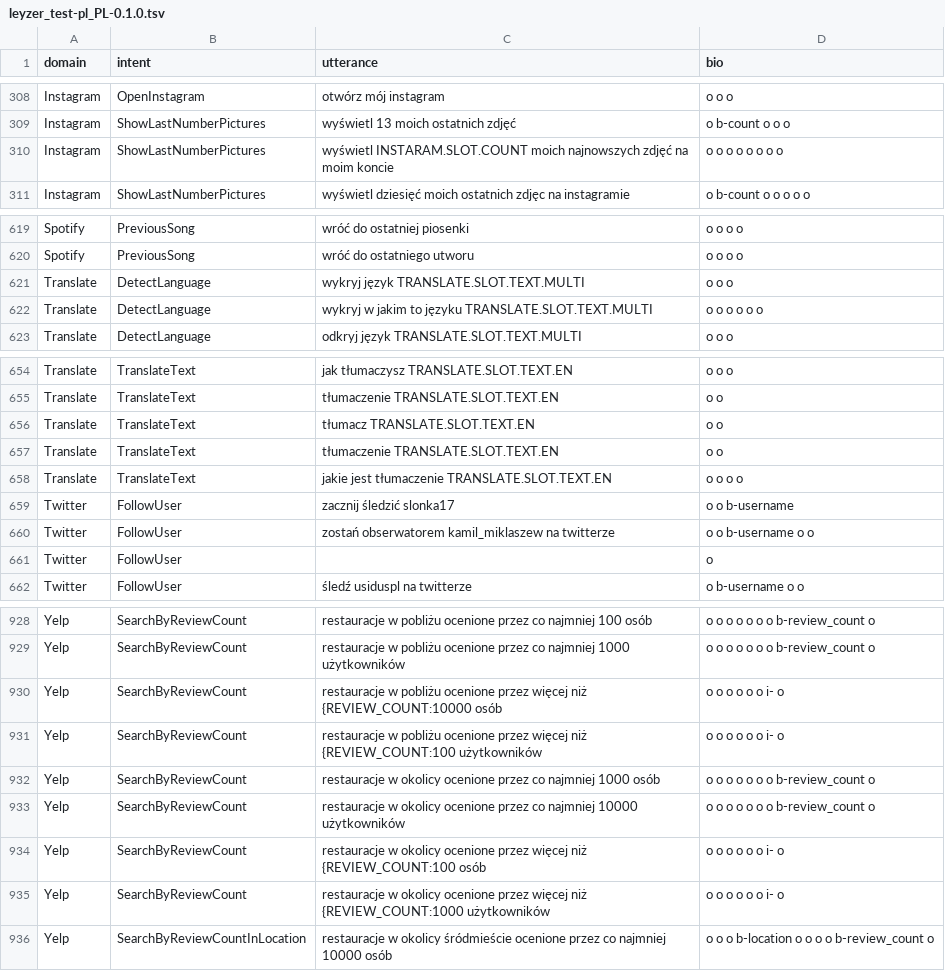
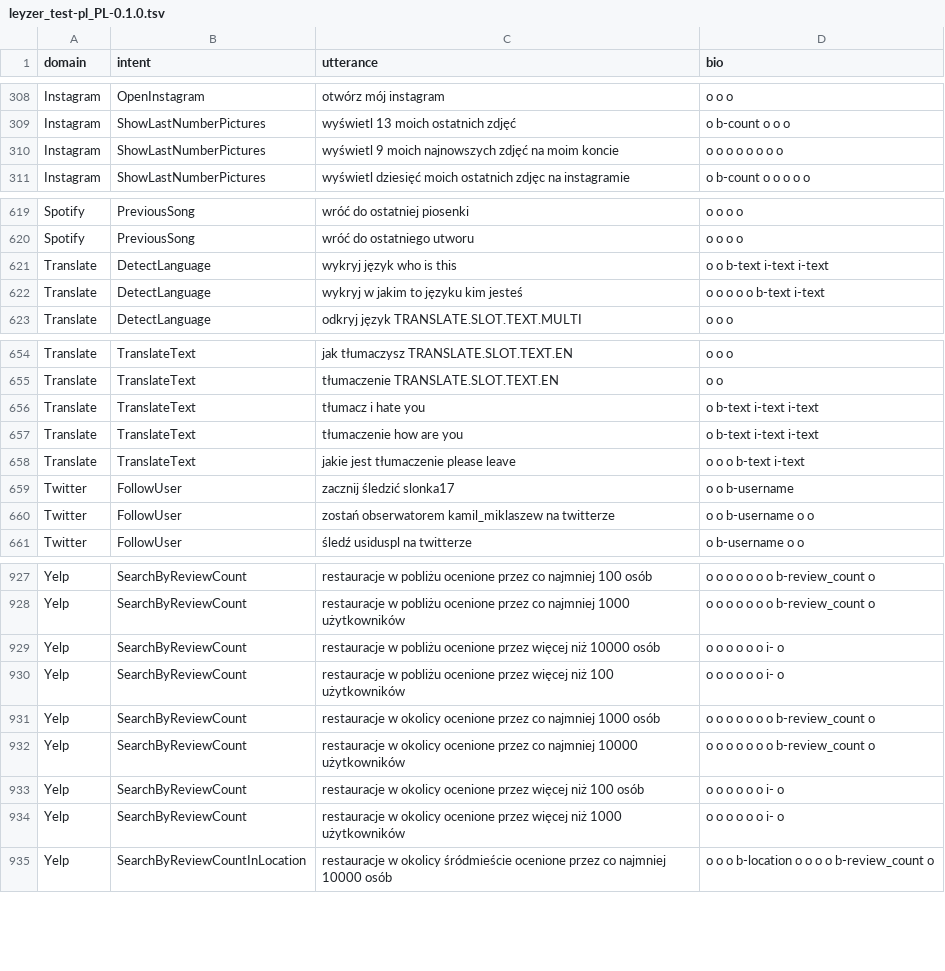
Before and after one commit to cartesinus/leyzer, a TSV file: corpora/leyzer_test-pl_PL-0.1.0.tsv, drawn as a sheet; only a part is shown, gaps mark what is left out; the diff covers the shown part only.

```diff
--- a/corpora/leyzer_test-pl_PL-0.1.0.tsv
+++ b/corpora/leyzer_test-pl_PL-0.1.0.tsv
@@ -309,3 +309,3 @@ Instagram	OpenInstagram	otwórz mój instagram	o o o
 Instagram	ShowLastNumberPictures	wyświetl 13 moich ostatnich zdjęć	o b-count o o o
-Instagram	ShowLastNumberPictures	wyświetl INSTARAM.SLOT.COUNT moich najnowszych zdjęć na moim koncie	o o o o o o o o
+Instagram	ShowLastNumberPictures	wyświetl 9 moich najnowszych zdjęć na moim koncie	o o o o o o o o
 Instagram	ShowLastNumberPictures	wyświetl dziesięć moich ostatnich zdjęc na instagramie	o b-count o o o o o
@@ -620,4 +620,4 @@ Spotify	PreviousSong	wróć do ostatniej piosenki	o o o o
 Spotify	PreviousSong	wróć do ostatniego utworu	o o o o
-Translate	DetectLanguage	wykryj język TRANSLATE.SLOT.TEXT.MULTI	o o o
-Translate	DetectLanguage	wykryj w jakim to języku TRANSLATE.SLOT.TEXT.MULTI	o o o o o o
+Translate	DetectLanguage	wykryj język who is this	o o b-text i-text i-text
+Translate	DetectLanguage	wykryj w jakim to języku kim jesteś	o o o o o b-text i-text
 Translate	DetectLanguage	odkryj język TRANSLATE.SLOT.TEXT.MULTI	o o o
@@ -655,8 +655,7 @@ Translate	TranslateText	jak tłumaczysz TRANSLATE.SLOT.TEXT.EN	o o o
 Translate	TranslateText	tłumaczenie TRANSLATE.SLOT.TEXT.EN	o o
-Translate	TranslateText	tłumacz TRANSLATE.SLOT.TEXT.EN	o o
-Translate	TranslateText	tłumaczenie TRANSLATE.SLOT.TEXT.EN	o o
-Translate	TranslateText	jakie jest tłumaczenie TRANSLATE.SLOT.TEXT.EN	o o o o
+Translate	TranslateText	tłumacz i hate you	o b-text i-text i-text
+Translate	TranslateText	tłumaczenie how are you	o b-text i-text i-text
+Translate	TranslateText	jakie jest tłumaczenie please leave	o o o b-text i-text
 Twitter	FollowUser	zacznij śledzić slonka17	o o b-username
 Twitter	FollowUser	zostań obserwatorem kamil_miklaszew na twitterze	o o b-username o o
-Twitter	FollowUser		o
 Twitter	FollowUser	śledź usiduspl na twitterze	o b-username o o
@@ -929,8 +928,8 @@ Yelp	SearchByReviewCount	restauracje w pobliżu ocenione przez co najmniej 100 o
 Yelp	SearchByReviewCount	restauracje w pobliżu ocenione przez co najmniej 1000 użytkowników	o o o o o o o b-review_count o
-Yelp	SearchByReviewCount	restauracje w pobliżu ocenione przez więcej niż {REVIEW_COUNT:10000 osób	o o o o o o i- o
-Yelp	SearchByReviewCount	restauracje w pobliżu ocenione przez więcej niż {REVIEW_COUNT:100 użytkowników	o o o o o o i- o
+Yelp	SearchByReviewCount	restauracje w pobliżu ocenione przez więcej niż 10000 osób	o o o o o o i- o
+Yelp	SearchByReviewCount	restauracje w pobliżu ocenione przez więcej niż 100 użytkowników	o o o o o o i- o
 Yelp	SearchByReviewCount	restauracje w okolicy ocenione przez co najmniej 1000 osób	o o o o o o o b-review_count o
 Yelp	SearchByReviewCount	restauracje w okolicy ocenione przez co najmniej 10000 użytkowników	o o o o o o o b-review_count o
-Yelp	SearchByReviewCount	restauracje w okolicy ocenione przez więcej niż {REVIEW_COUNT:100 osób	o o o o o o i- o
-Yelp	SearchByReviewCount	restauracje w okolicy ocenione przez więcej niż {REVIEW_COUNT:1000 użytkowników	o o o o o o i- o
+Yelp	SearchByReviewCount	restauracje w okolicy ocenione przez więcej niż 100 osób	o o o o o o i- o
+Yelp	SearchByReviewCount	restauracje w okolicy ocenione przez więcej niż 1000 użytkowników	o o o o o o i- o
 Yelp	SearchByReviewCountInLocation	restauracje w okolicy śródmieście ocenione przez co najmniej 10000 osób	o o o b-location o o o o b-review_count o
```
Also changed, not shown: 1 edited cell elsewhere in this file, 1 other file.
